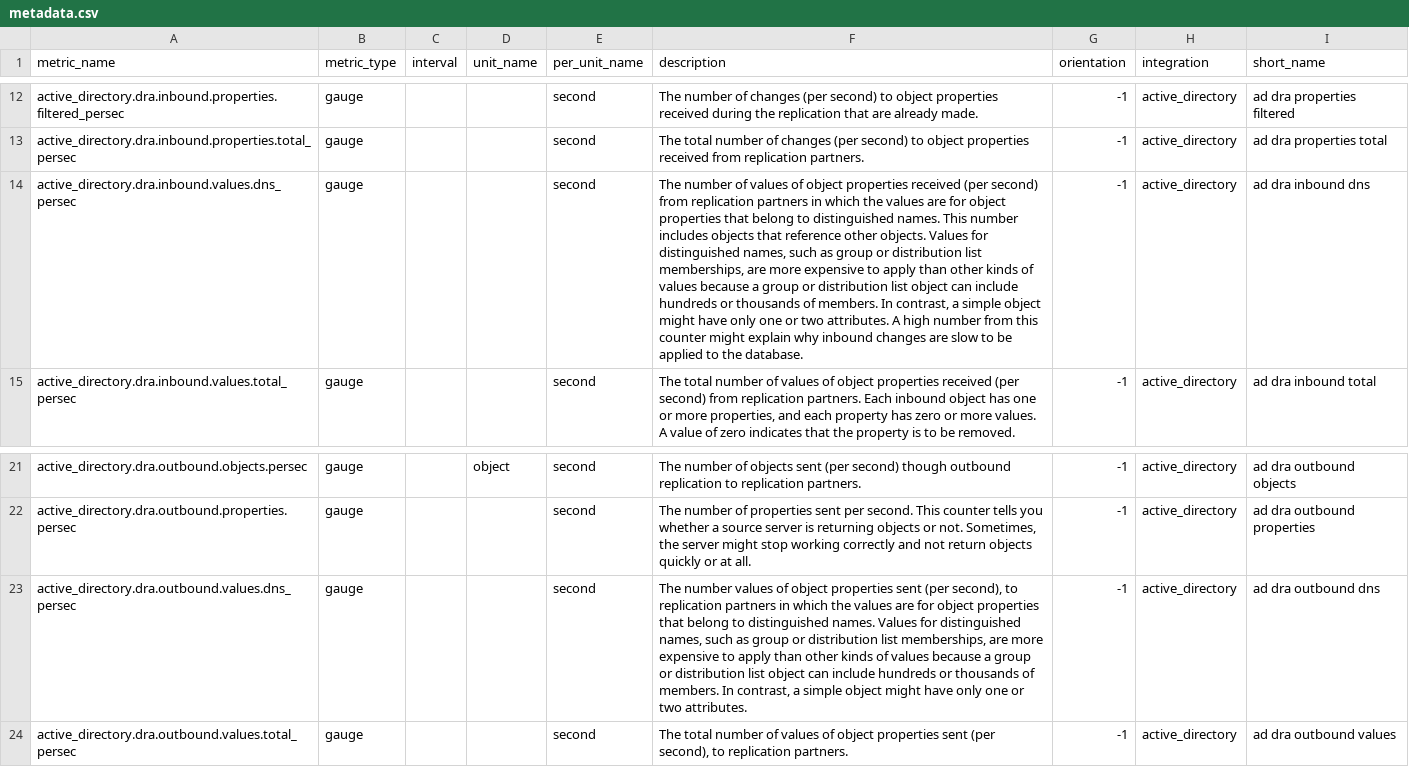
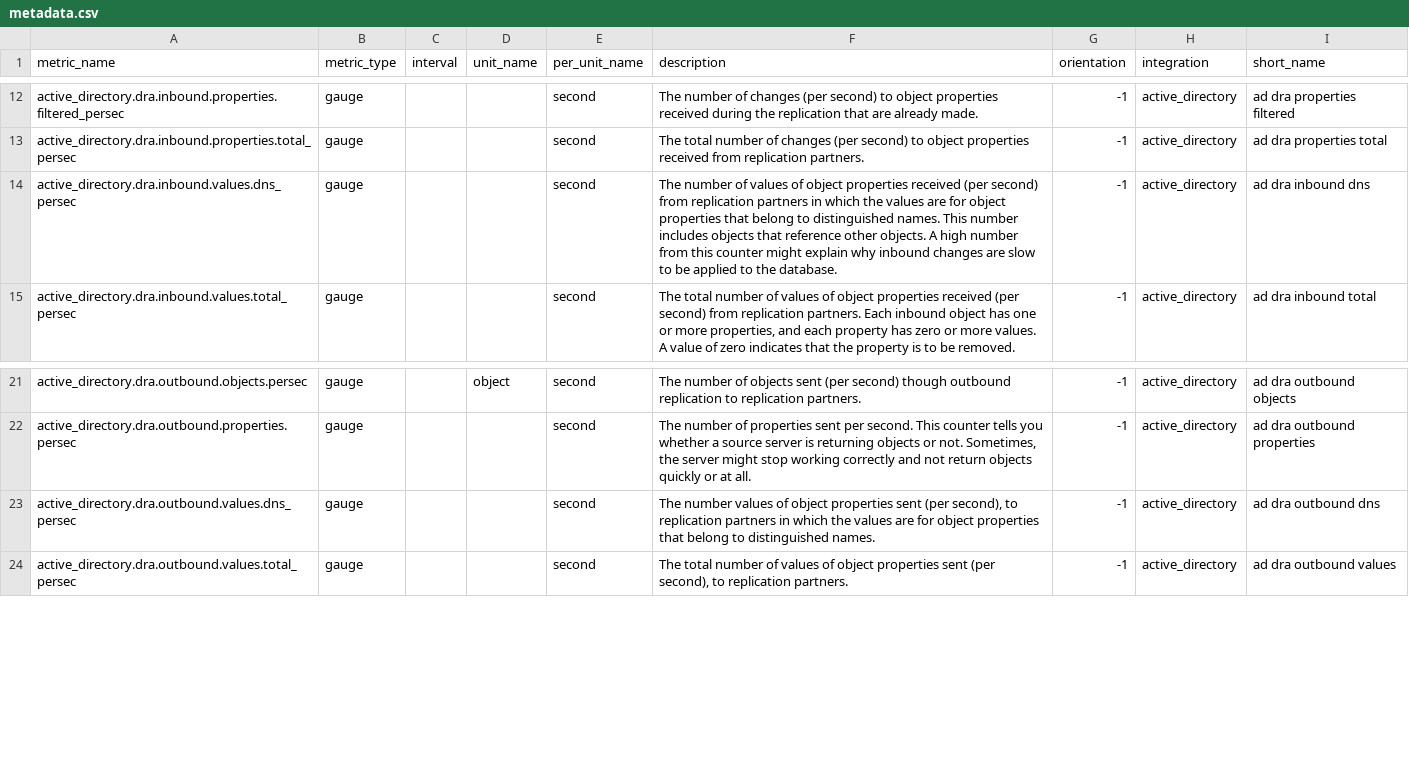
Before and after one commit to zhangkeqing/integrations-core, a CSV file: active_directory/metadata.csv, drawn as a sheet; only a part is shown, gaps mark what is left out; the diff names each change by its address in the sheet, - before the commit and + after, or states it on an @@ line.

Commit message:
Edit metric descs (#2334)
* Edit metric descs

Reduces metrics desc to make it more readable

* removing bad entry

* review update

```diff
--- a/active_directory/metadata.csv
+++ b/active_directory/metadata.csv
-F14 (description): …other objects. Values for distinguished names, such as group or distribution list memberships, are more expensive to apply than other kinds of values because a group or distribution list object can include hundreds or thousands of members. In contrast, a simple object might have only one or two attributes. A high…
+F14 (description): …other objects. A high…
-F23 (description): …distinguished names. Values for distinguished names, such as group or distribution list memberships, are more expensive to apply than other kinds of values because a group or distribution list object can include hundreds or thousands of members. In contrast, a simple object might have only one or two attributes.
+F23 (description): …distinguished names.
```
Also changed, not shown: 1 other file.
